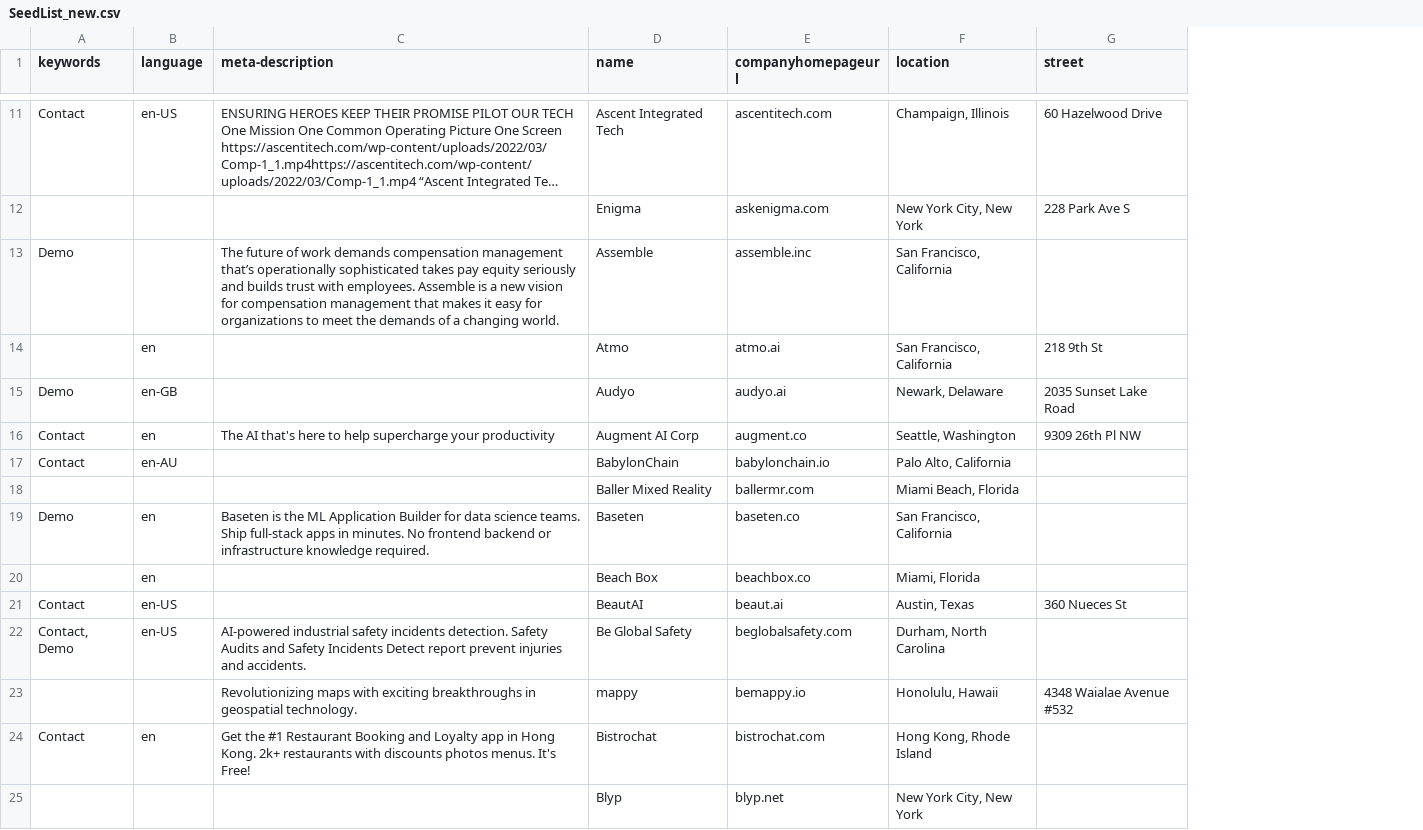
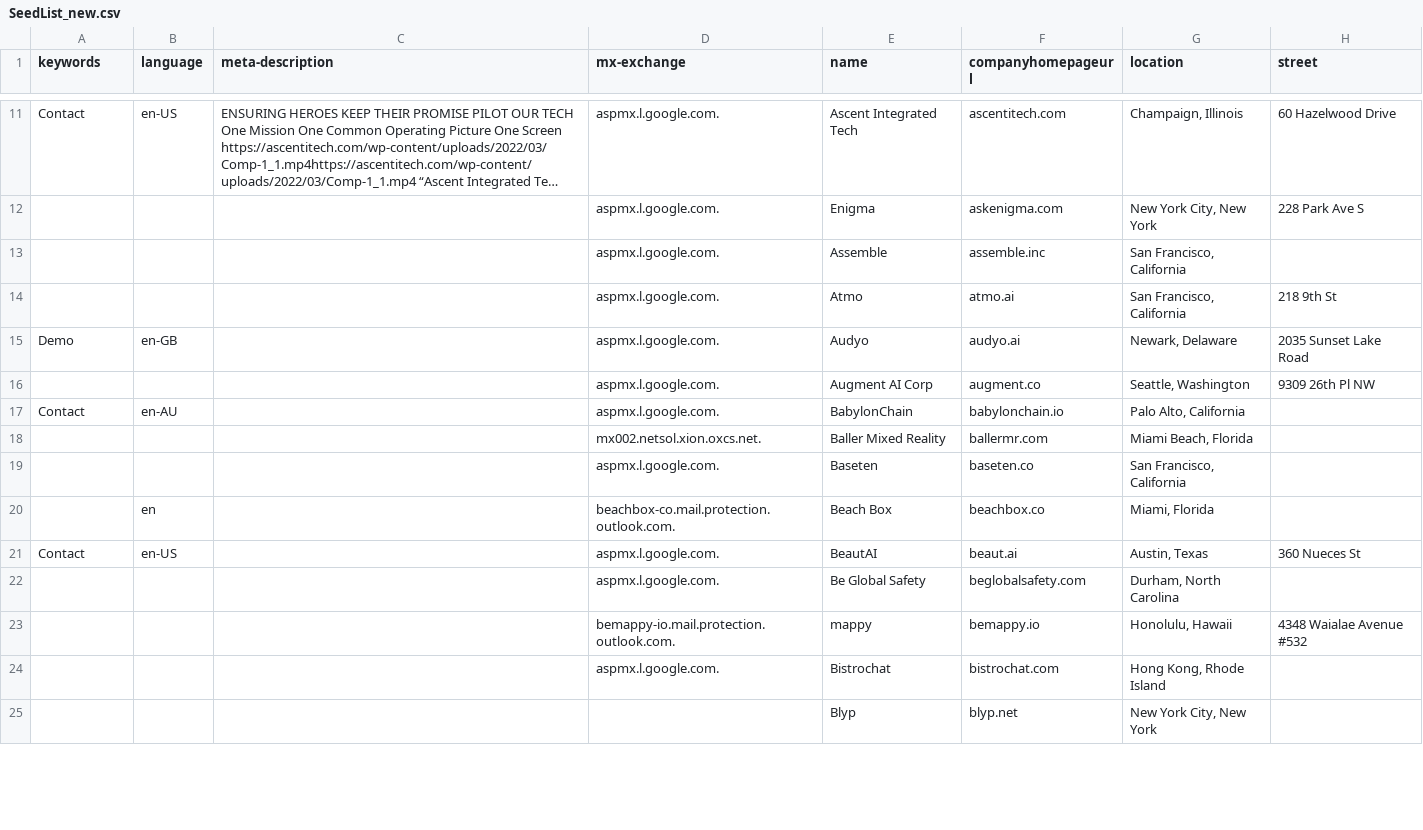
Before and after one commit to ShivrajY/KeywordCheckerLib, a CSV file: SeedList_new.csv, drawn as a sheet; only a part is shown, gaps mark what is left out; long unchanged cells end in …; the diff covers the shown part only; the diff names each change by its address in the sheet, - before the commit and + after, or states it on an @@ line.

```diff
--- a/SeedList_new.csv
+++ b/SeedList_new.csv
+column D (mx-exchange), rows 11-24: aspmx.l.google.com. | aspmx.l.google.com. | aspmx.l.google.com. | aspmx.l.google.com. | aspmx.l.google.com. | aspmx.l.google.com. | aspmx.l.google.com. | mx002.netsol.xion.oxcs.net. | aspmx.l.google.com. | beachbox-co.mail.protection.outlook.com. | aspmx.l.google.com. | aspmx.l.google.com. | bemappy-io.mail.protection.outlook.com. | aspmx.l.google.com.
-A13 (keywords): Demo
+A13 (keywords): (empty)
-C13 (meta-description): The future of work demands compensation management that’s operationally sophisticated takes pay equity seriously and builds trust with employees. Assemble is a new vision for compensation management that makes it easy for organizations to meet the demands of a changing world.
+C13 (meta-description): (empty)
-B14 (language): en
+B14 (language): (empty)
-A16 (keywords): Contact
+A16 (keywords): (empty)
-B16 (language): en
+B16 (language): (empty)
-C16 (meta-description): The AI that's here to help supercharge your productivity
+C16 (meta-description): (empty)
-A19 (keywords): Demo
+A19 (keywords): (empty)
-B19 (language): en
+B19 (language): (empty)
-C19 (meta-description): Baseten is the ML Application Builder for data science teams. Ship full-stack apps in minutes. No frontend backend or infrastructure knowledge required.
+C19 (meta-description): (empty)
-A22 (keywords): Contact, Demo
+A22 (keywords): (empty)
-B22 (language): en-US
+B22 (language): (empty)
-C22 (meta-description): AI-powered industrial safety incidents detection. Safety Audits and Safety Incidents Detect report prevent injuries and accidents.
+C22 (meta-description): (empty)
-C23 (meta-description): Revolutionizing maps with exciting breakthroughs in geospatial technology.
+C23 (meta-description): (empty)
-A24 (keywords): Contact
+A24 (keywords): (empty)
-B24 (language): en
+B24 (language): (empty)
-C24 (meta-description): Get the #1 Restaurant Booking and Loyalty app in Hong Kong. 2k+ restaurants with discounts photos menus. It's Free!
+C24 (meta-description): (empty)
```
Also changed, not shown: 137 edited cells elsewhere in this file, 1 other file.
